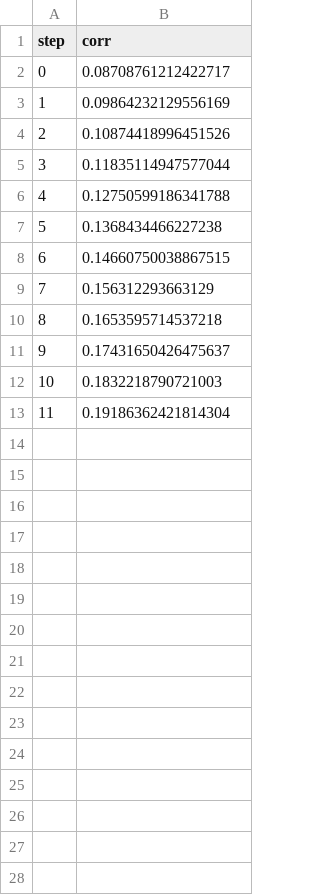
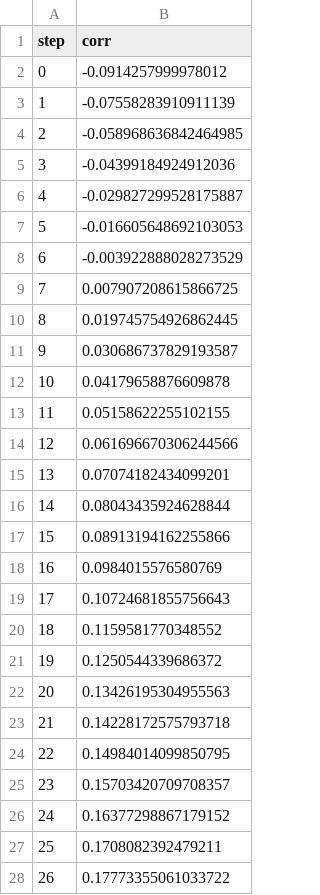
Before and after one commit to ManchesterBioinference/mRNA_LLM, a TSV file: dvclive/codonOnlyClassificationMLP/allExtraFeatures/plots/metrics/val/corr.tsv, drawn as a sheet.

Commit message:
all extra features MLP, lr5e-6

```diff
--- a/dvclive/codonOnlyClassificationMLP/allExtraFeatures/plots/metrics/val/corr.tsv
+++ b/dvclive/codonOnlyClassificationMLP/allExtraFeatures/plots/metrics/val/corr.tsv
@@ -1,13 +1,28 @@
 step	corr
-0	0.08708761212422717
-1	0.09864232129556169
-2	0.10874418996451526
-3	0.11835114947577044
-4	0.12750599186341788
-5	0.1368434466227238
-6	0.14660750038867515
-7	0.156312293663129
-8	0.1653595714537218
-9	0.17431650426475637
-10	0.1832218790721003
-11	0.19186362421814304
+0	-0.0914257999978012
+1	-0.07558283910911139
+2	-0.058968636842464985
+3	-0.04399184924912036
+4	-0.029827299528175887
+5	-0.016605648692103053
+6	-0.003922888028273529
+7	0.007907208615866725
+8	0.019745754926862445
+9	0.030686737829193587
+10	0.04179658876609878
+11	0.05158622255102155
+12	0.061696670306244566
+13	0.07074182434099201
+14	0.08043435924628844
+15	0.08913194162255866
+16	0.0984015576580769
+17	0.10724681855756643
+18	0.1159581770348552
+19	0.1250544339686372
+20	0.13426195304955563
+21	0.14228172575793718
+22	0.14984014099850795
+23	0.15703420709708357
+24	0.16377298867179152
+25	0.1708082392479211
+26	0.17773355061033722
```
Also changed, not shown: dvclive/codonOnlyClassificationMLP/allExtraFeatures/plots/metrics/global/best_spearmanr.tsv, dvclive/codonOnlyClassificationMLP/allExtraFeatures/plots/metrics/train/corr.tsv, 12 other files.
